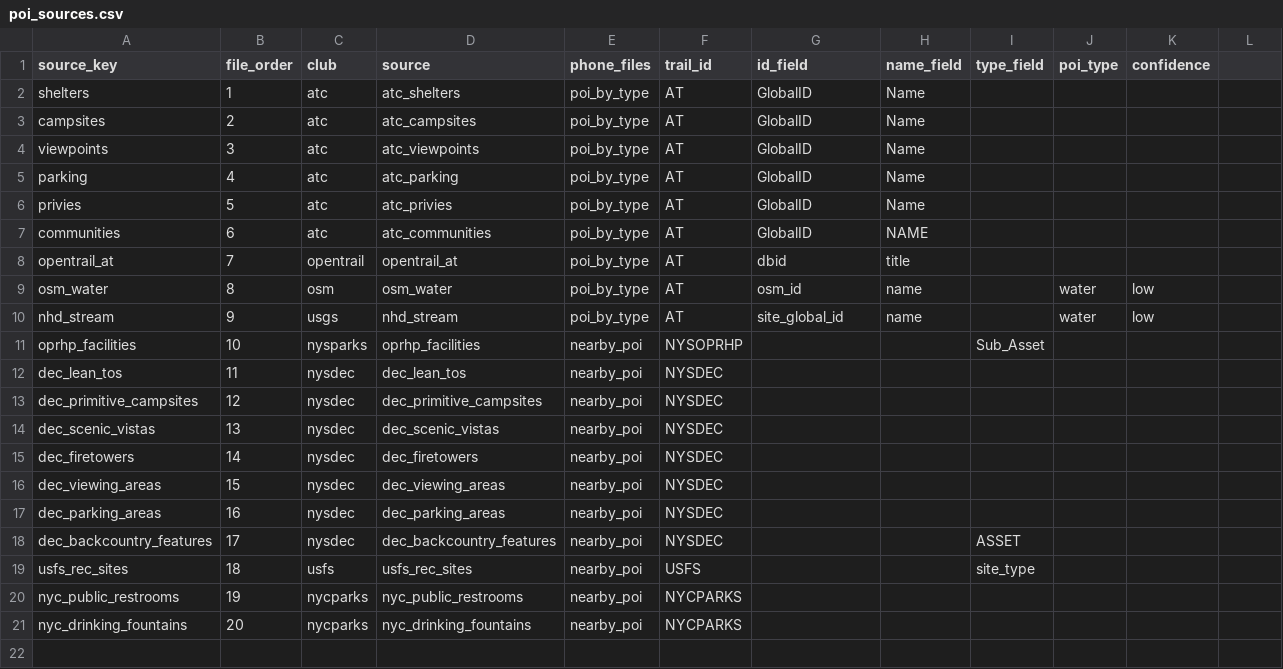
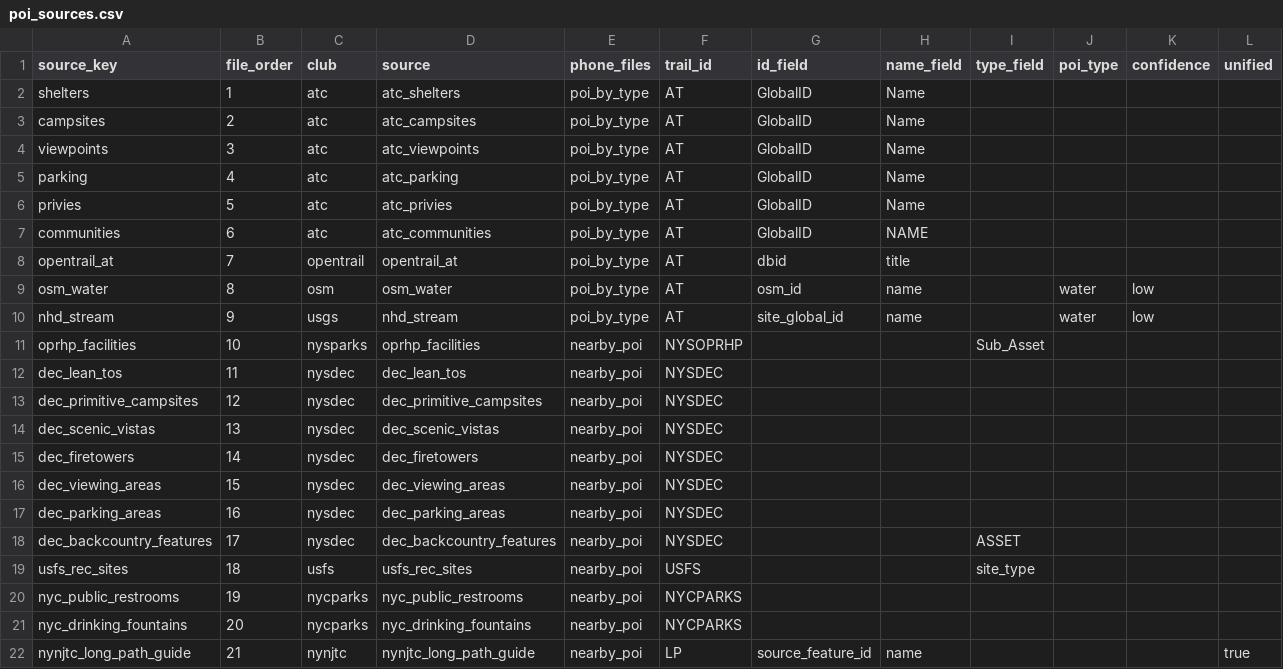
Before and after one commit to OurHike/OurHike, a CSV file: pipeline/dbt/seeds/poi_sources.csv, drawn as a sheet; the diff names each change by its address in the sheet, - before the commit and + after, or states it on an @@ line.

```diff
--- a/pipeline/dbt/seeds/poi_sources.csv
+++ b/pipeline/dbt/seeds/poi_sources.csv
-L1: (empty)
+L1: unified
+row 22: nynjtc_long_path_guide | 21 | nynjtc | nynjtc_long_path_guide | nearby_poi | LP | source_feature_id | name |  |  |  | true
```
Also changed, not shown: 26 other files.
